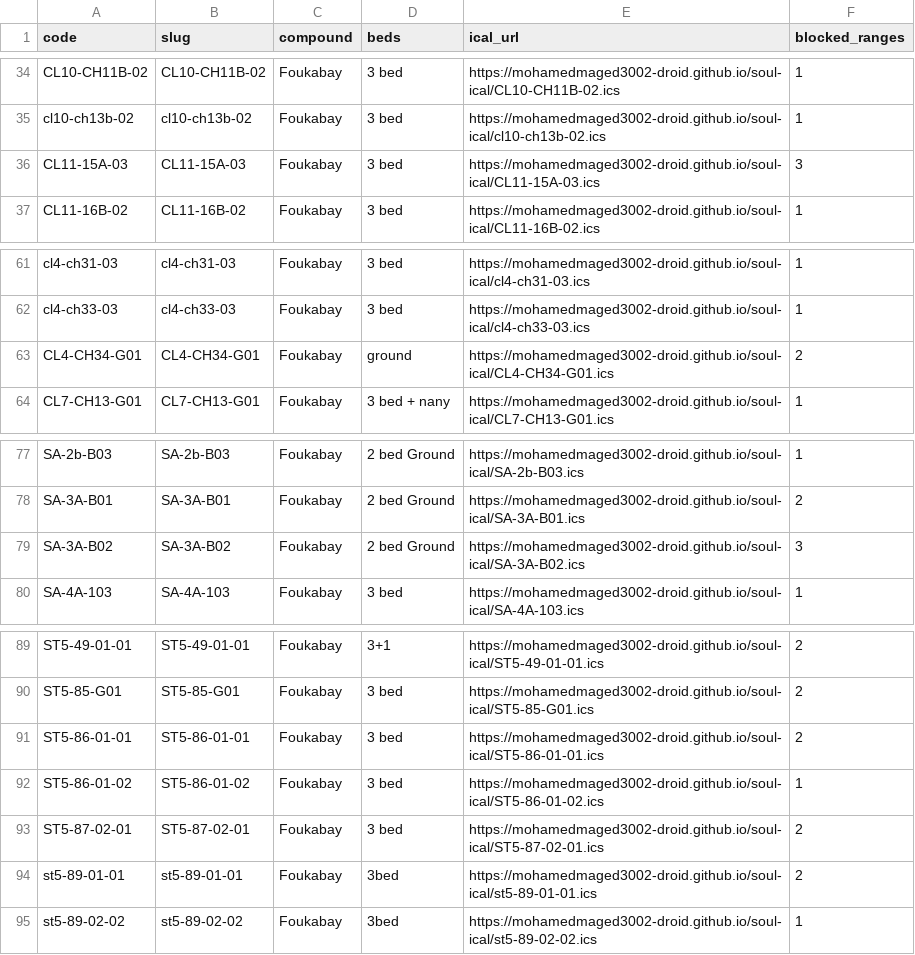
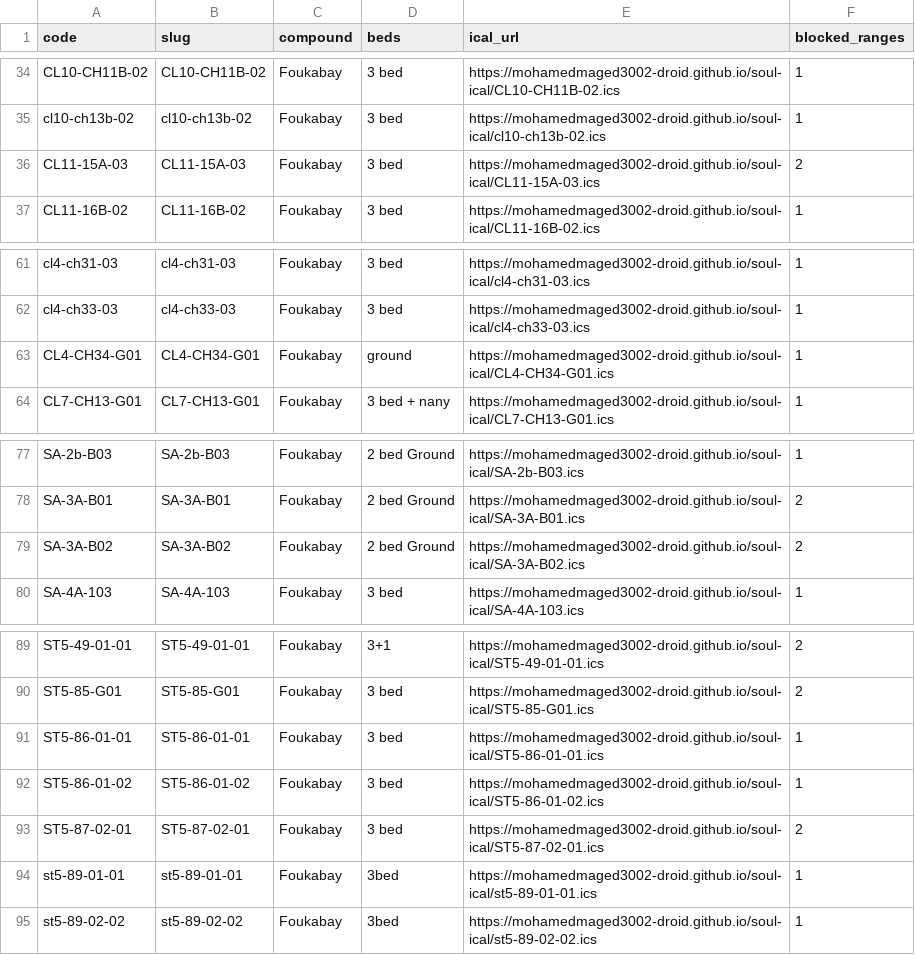
Before and after one commit to mohamedmaged3002-droid/soul-ical, a CSV file: docs/links.csv, drawn as a sheet; only a part is shown, gaps mark what is left out.

```diff
--- a/docs/links.csv
+++ b/docs/links.csv
@@ -35,3 +35,3 @@ CL10-CH11B-02,CL10-CH11B-02,Foukabay,3 bed,https://mohamedmaged3002-droid.github
 cl10-ch13b-02,cl10-ch13b-02,Foukabay,3 bed,https://mohamedmaged3002-droid.github.io/soul-ical/cl10-ch13b-02.ics,1
-CL11-15A-03,CL11-15A-03,Foukabay,3 bed,https://mohamedmaged3002-droid.github.io/soul-ical/CL11-15A-03.ics,3
+CL11-15A-03,CL11-15A-03,Foukabay,3 bed,https://mohamedmaged3002-droid.github.io/soul-ical/CL11-15A-03.ics,2
 CL11-16B-02,CL11-16B-02,Foukabay,3 bed,https://mohamedmaged3002-droid.github.io/soul-ical/CL11-16B-02.ics,1
@@ -62,3 +62,3 @@ cl4-ch31-03,cl4-ch31-03,Foukabay,3 bed,https://mohamedmaged3002-droid.github.io/
 cl4-ch33-03,cl4-ch33-03,Foukabay,3 bed,https://mohamedmaged3002-droid.github.io/soul-ical/cl4-ch33-03.ics,1
-CL4-CH34-G01,CL4-CH34-G01,Foukabay,ground,https://mohamedmaged3002-droid.github.io/soul-ical/CL4-CH34-G01.ics,2
+CL4-CH34-G01,CL4-CH34-G01,Foukabay,ground,https://mohamedmaged3002-droid.github.io/soul-ical/CL4-CH34-G01.ics,1
 CL7-CH13-G01,CL7-CH13-G01,Foukabay,3 bed + nany,https://mohamedmaged3002-droid.github.io/soul-ical/CL7-CH13-G01.ics,1
@@ -79,3 +79,3 @@ SA-2b-B03,SA-2b-B03,Foukabay,2 bed  Ground,https://mohamedmaged3002-droid.github
 SA-3A-B01,SA-3A-B01,Foukabay,2 bed  Ground,https://mohamedmaged3002-droid.github.io/soul-ical/SA-3A-B01.ics,2
-SA-3A-B02,SA-3A-B02,Foukabay,2 bed  Ground,https://mohamedmaged3002-droid.github.io/soul-ical/SA-3A-B02.ics,3
+SA-3A-B02,SA-3A-B02,Foukabay,2 bed  Ground,https://mohamedmaged3002-droid.github.io/soul-ical/SA-3A-B02.ics,2
 SA-4A-103,SA-4A-103,Foukabay,3 bed,https://mohamedmaged3002-droid.github.io/soul-ical/SA-4A-103.ics,1
@@ -91,6 +91,6 @@ ST5-49-01-01,ST5-49-01-01,Foukabay,3+1,https://mohamedmaged3002-droid.github.io/
 ST5-85-G01,ST5-85-G01,Foukabay,3 bed,https://mohamedmaged3002-droid.github.io/soul-ical/ST5-85-G01.ics,2
-ST5-86-01-01,ST5-86-01-01,Foukabay,3 bed,https://mohamedmaged3002-droid.github.io/soul-ical/ST5-86-01-01.ics,2
+ST5-86-01-01,ST5-86-01-01,Foukabay,3 bed,https://mohamedmaged3002-droid.github.io/soul-ical/ST5-86-01-01.ics,1
 ST5-86-01-02,ST5-86-01-02,Foukabay,3 bed,https://mohamedmaged3002-droid.github.io/soul-ical/ST5-86-01-02.ics,1
 ST5-87-02-01,ST5-87-02-01,Foukabay,3 bed,https://mohamedmaged3002-droid.github.io/soul-ical/ST5-87-02-01.ics,2
-st5-89-01-01,st5-89-01-01,Foukabay,3bed,https://mohamedmaged3002-droid.github.io/soul-ical/st5-89-01-01.ics,2
+st5-89-01-01,st5-89-01-01,Foukabay,3bed,https://mohamedmaged3002-droid.github.io/soul-ical/st5-89-01-01.ics,1
 st5-89-02-02,st5-89-02-02,Foukabay,3bed,https://mohamedmaged3002-droid.github.io/soul-ical/st5-89-02-02.ics,1
```
Also changed, not shown: 7 other files.
